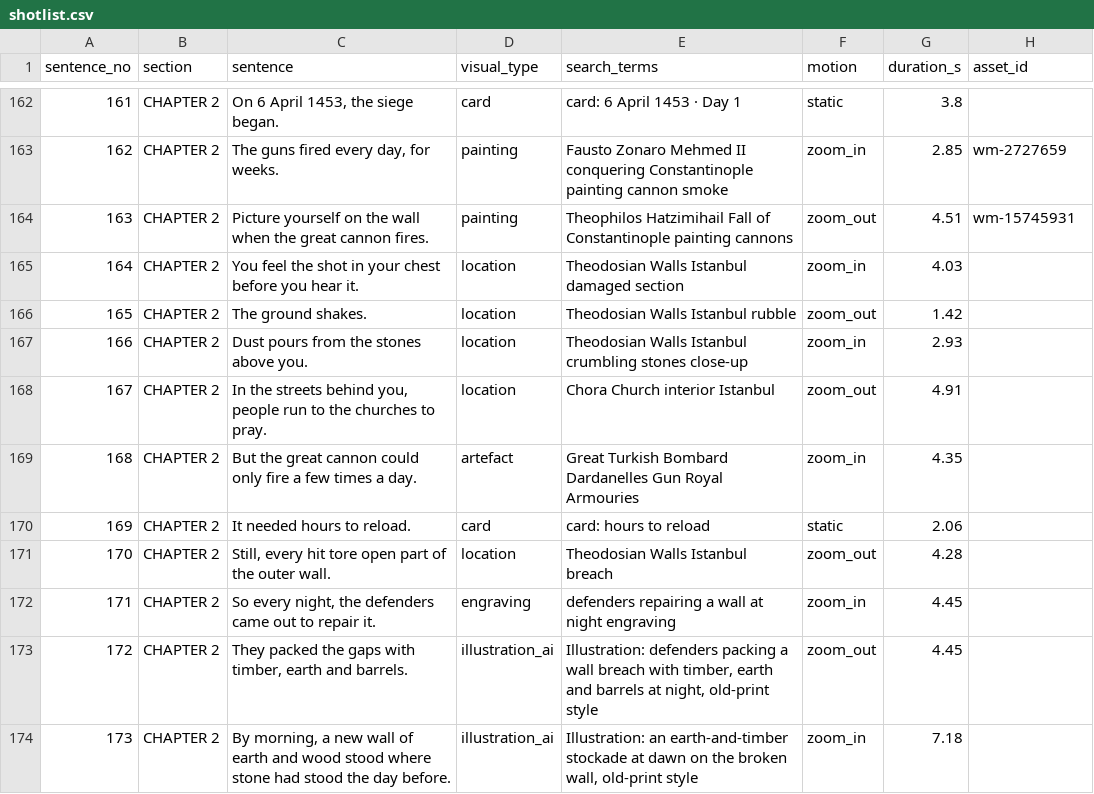
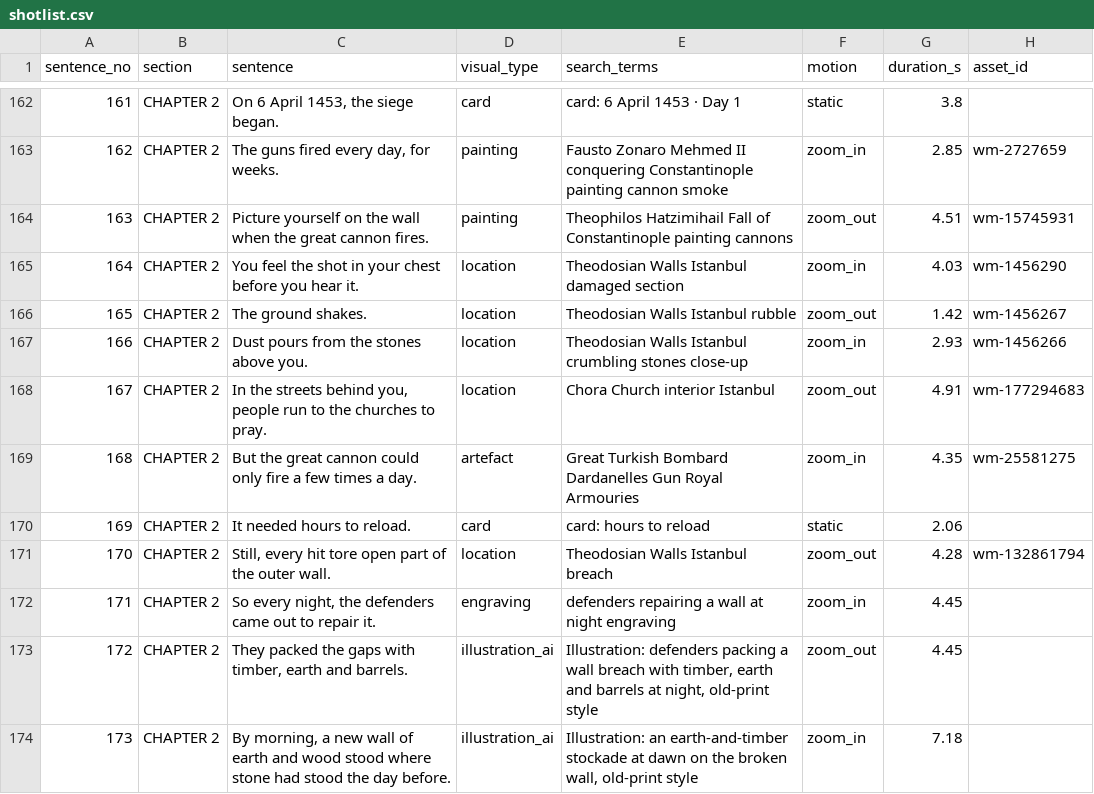
Before and after one commit to chenPSU/history-doc-system, a CSV file: episodes/2026-12-14-en-constantinople/shotlist.csv, drawn as a sheet; only a part is shown, gaps mark what is left out; the diff covers the shown part only.

```diff
--- a/episodes/2026-12-14-en-constantinople/shotlist.csv
+++ b/episodes/2026-12-14-en-constantinople/shotlist.csv
@@ -164,9 +164,9 @@ sentence_no,section,sentence,visual_type,search_terms,motion,duration_s,asset_id
 163,CHAPTER 2,Picture yourself on the wall when the great cannon fires.,painting,Theophilos Hatzimihail Fall of Constantinople painting cannons,zoom_out,4.51,wm-15745931
-164,CHAPTER 2,You feel the shot in your chest before you hear it.,location,Theodosian Walls Istanbul damaged section,zoom_in,4.03,
-165,CHAPTER 2,The ground shakes.,location,Theodosian Walls Istanbul rubble,zoom_out,1.42,
-166,CHAPTER 2,Dust pours from the stones above you.,location,Theodosian Walls Istanbul crumbling stones close-up,zoom_in,2.93,
-167,CHAPTER 2,"In the streets behind you, people run to the churches to pray.",location,Chora Church interior Istanbul,zoom_out,4.91,
-168,CHAPTER 2,But the great cannon could only fire a few times a day.,artefact,Great Turkish Bombard Dardanelles Gun Royal Armouries,zoom_in,4.35,
+164,CHAPTER 2,You feel the shot in your chest before you hear it.,location,Theodosian Walls Istanbul damaged section,zoom_in,4.03,wm-1456290
+165,CHAPTER 2,The ground shakes.,location,Theodosian Walls Istanbul rubble,zoom_out,1.42,wm-1456267
+166,CHAPTER 2,Dust pours from the stones above you.,location,Theodosian Walls Istanbul crumbling stones close-up,zoom_in,2.93,wm-1456266
+167,CHAPTER 2,"In the streets behind you, people run to the churches to pray.",location,Chora Church interior Istanbul,zoom_out,4.91,wm-177294683
+168,CHAPTER 2,But the great cannon could only fire a few times a day.,artefact,Great Turkish Bombard Dardanelles Gun Royal Armouries,zoom_in,4.35,wm-25581275
 169,CHAPTER 2,It needed hours to reload.,card,card: hours to reload,static,2.06,
-170,CHAPTER 2,"Still, every hit tore open part of the outer wall.",location,Theodosian Walls Istanbul breach,zoom_out,4.28,
+170,CHAPTER 2,"Still, every hit tore open part of the outer wall.",location,Theodosian Walls Istanbul breach,zoom_out,4.28,wm-132861794
 171,CHAPTER 2,"So every night, the defenders came out to repair it.",engraving,defenders repairing a wall at night engraving,zoom_in,4.45,
```
Also changed, not shown: 35 edited cells elsewhere in this file, 4 other files.
